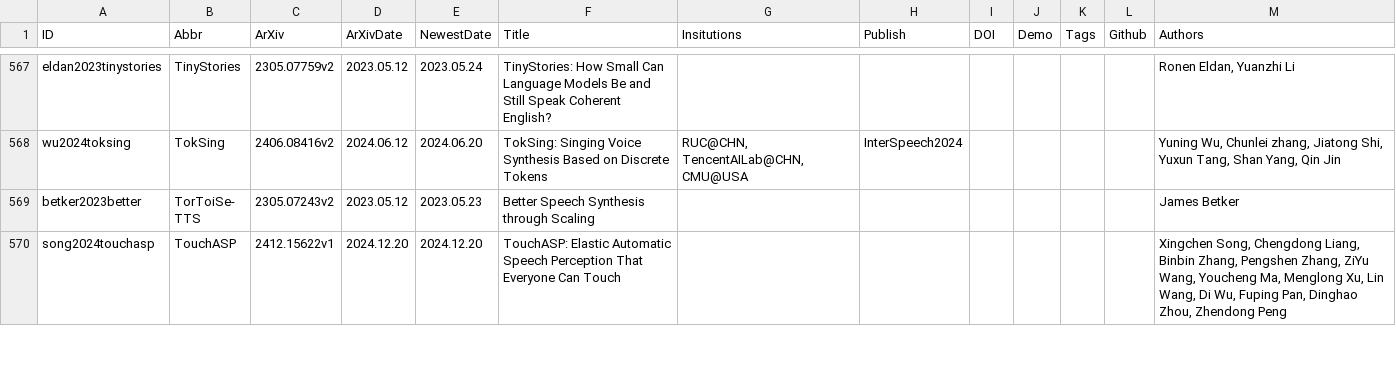
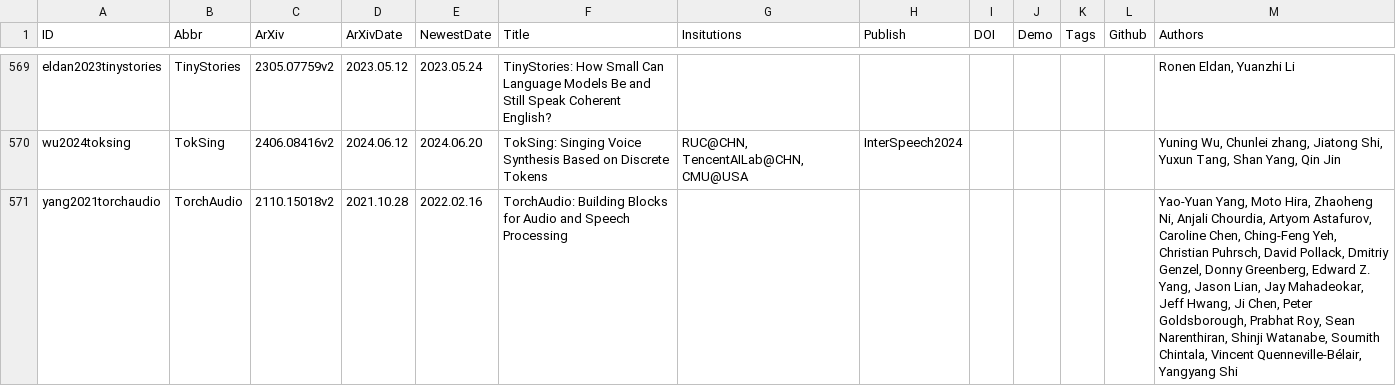
Before and after one commit to SapphireLab/Sapphire-TTS-Collection, a CSV file: Papers.csv, drawn as a sheet; only a part is shown, gaps mark what is left out; the shorter side is filled out with more unchanged rows; the diff covers the shown part only; the diff names each change by its address in the sheet, - before the commit and + after, or states it on an @@ line.

Commit message:
Update Papers

```diff
--- a/Papers.csv
+++ b/Papers.csv
+row 571: yang2021torchaudio | TorchAudio | 2110.15018v2 | 2021.10.28 | 2022.02.16 | TorchAudio: Building Blocks for Audio and Speech Processing |  |  |  |  |  |  | Yao-Yuan Yang, Moto Hira, Zhaoheng Ni, Anjali Chourdia, Artyom Astafurov, Caroline Chen, Ching-Feng Yeh, Christian Puhrsch, David Pollack, Dmitriy Genzel, Donny Greenberg, Edward Z. Yang, Jason Lian, Jay Mahadeokar, Jeff Hwang, Ji Chen, Peter Goldsborough, Prabhat Roy, Sean Narenthiran, Shinji Watanabe, Soumith Chintala, Vincent Quenneville-Bélair, Yangyang Shi
```
Also changed, not shown: 5 added rows elsewhere in this file.
